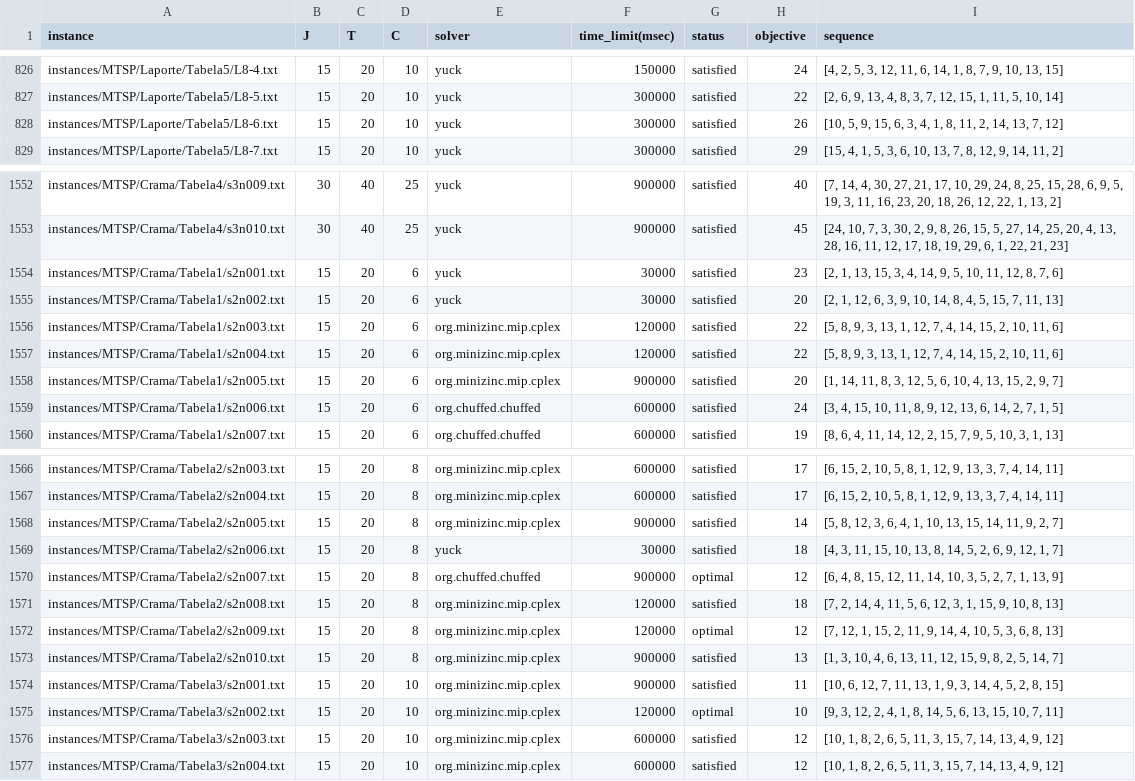
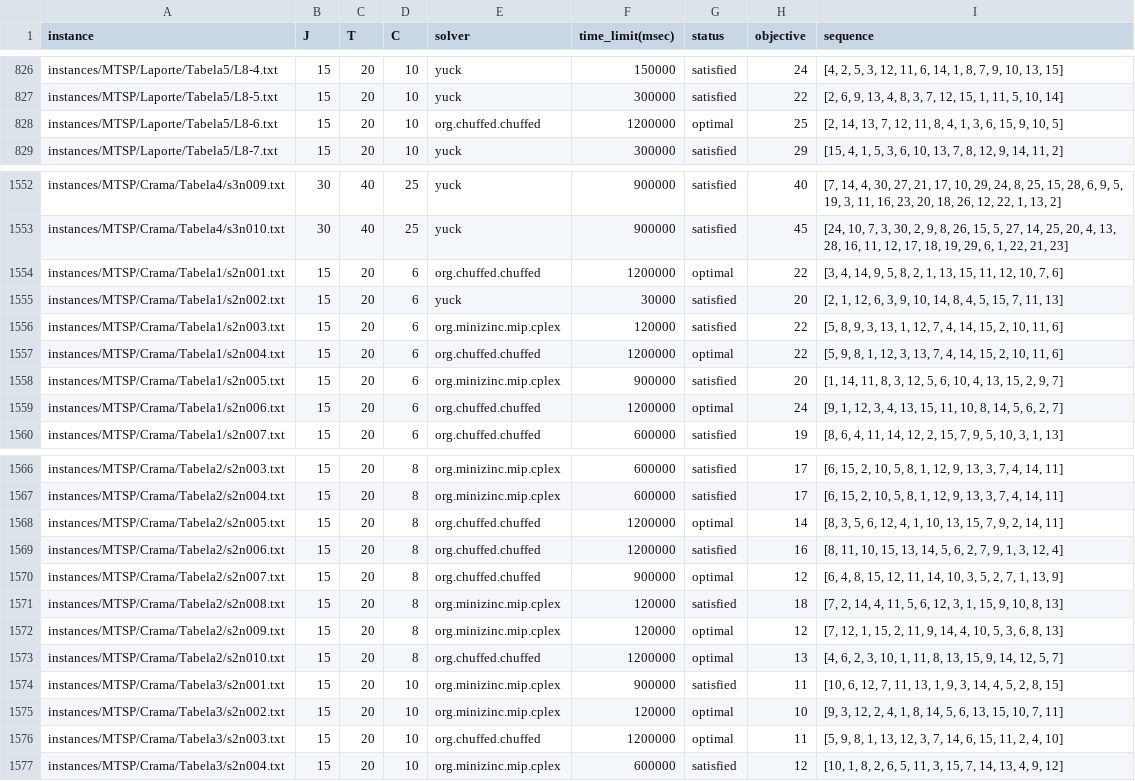
Before and after one commit to bokner/jstsp, a CSV file: results/all_results.csv, drawn as a sheet; only a part is shown, gaps mark what is left out; the diff covers the shown part only.

```diff
--- a/results/all_results.csv
+++ b/results/all_results.csv
@@ -827,3 +827,3 @@ instances/MTSP/Laporte/Tabela5/L8-4.txt,15,20,10,yuck,150000,satisfied,24,"[4, 2
 instances/MTSP/Laporte/Tabela5/L8-5.txt,15,20,10,yuck,300000,satisfied,22,"[2, 6, 9, 13, 4, 8, 3, 7, 12, 15, 1, 11, 5, 10, 14]"
-instances/MTSP/Laporte/Tabela5/L8-6.txt,15,20,10,yuck,300000,satisfied,26,"[10, 5, 9, 15, 6, 3, 4, 1, 8, 11, 2, 14, 13, 7, 12]"
+instances/MTSP/Laporte/Tabela5/L8-6.txt,15,20,10,org.chuffed.chuffed,1200000,optimal,25,"[2, 14, 13, 7, 12, 11, 8, 4, 1, 3, 6, 15, 9, 10, 5]"
 instances/MTSP/Laporte/Tabela5/L8-7.txt,15,20,10,yuck,300000,satisfied,29,"[15, 4, 1, 5, 3, 6, 10, 13, 7, 8, 12, 9, 14, 11, 2]"
@@ -1553,8 +1553,8 @@ instances/MTSP/Crama/Tabela4/s3n009.txt,30,40,25,yuck,900000,satisfied,40,"[7, 1
 instances/MTSP/Crama/Tabela4/s3n010.txt,30,40,25,yuck,900000,satisfied,45,"[24, 10, 7, 3, 30, 2, 9, 8, 26, 15, 5, 27, 14, 25, 20, 4, 13, 28, 16, 11, 12, 17, 18, 19, 29, 6, 1, 22, 21, 23]"
-instances/MTSP/Crama/Tabela1/s2n001.txt,15,20,6,yuck,30000,satisfied,23,"[2, 1, 13, 15, 3, 4, 14, 9, 5, 10, 11, 12, 8, 7, 6]"
+instances/MTSP/Crama/Tabela1/s2n001.txt,15,20,6,org.chuffed.chuffed,1200000,optimal,22,"[3, 4, 14, 9, 5, 8, 2, 1, 13, 15, 11, 12, 10, 7, 6]"
 instances/MTSP/Crama/Tabela1/s2n002.txt,15,20,6,yuck,30000,satisfied,20,"[2, 1, 12, 6, 3, 9, 10, 14, 8, 4, 5, 15, 7, 11, 13]"
 instances/MTSP/Crama/Tabela1/s2n003.txt,15,20,6,org.minizinc.mip.cplex,120000,satisfied,22,"[5, 8, 9, 3, 13, 1, 12, 7, 4, 14, 15, 2, 10, 11, 6]"
-instances/MTSP/Crama/Tabela1/s2n004.txt,15,20,6,org.minizinc.mip.cplex,120000,satisfied,22,"[5, 8, 9, 3, 13, 1, 12, 7, 4, 14, 15, 2, 10, 11, 6]"
+instances/MTSP/Crama/Tabela1/s2n004.txt,15,20,6,org.chuffed.chuffed,1200000,optimal,22,"[5, 9, 8, 1, 12, 3, 13, 7, 4, 14, 15, 2, 10, 11, 6]"
 instances/MTSP/Crama/Tabela1/s2n005.txt,15,20,6,org.minizinc.mip.cplex,900000,satisfied,20,"[1, 14, 11, 8, 3, 12, 5, 6, 10, 4, 13, 15, 2, 9, 7]"
-instances/MTSP/Crama/Tabela1/s2n006.txt,15,20,6,org.chuffed.chuffed,600000,satisfied,24,"[3, 4, 15, 10, 11, 8, 9, 12, 13, 6, 14, 2, 7, 1, 5]"
+instances/MTSP/Crama/Tabela1/s2n006.txt,15,20,6,org.chuffed.chuffed,1200000,optimal,24,"[9, 1, 12, 3, 4, 13, 15, 11, 10, 8, 14, 5, 6, 2, 7]"
 instances/MTSP/Crama/Tabela1/s2n007.txt,15,20,6,org.chuffed.chuffed,600000,satisfied,19,"[8, 6, 4, 11, 14, 12, 2, 15, 7, 9, 5, 10, 3, 1, 13]"
@@ -1567,4 +1567,4 @@ instances/MTSP/Crama/Tabela2/s2n003.txt,15,20,8,org.minizinc.mip.cplex,600000,sa
 instances/MTSP/Crama/Tabela2/s2n004.txt,15,20,8,org.minizinc.mip.cplex,600000,satisfied,17,"[6, 15, 2, 10, 5, 8, 1, 12, 9, 13, 3, 7, 4, 14, 11]"
-instances/MTSP/Crama/Tabela2/s2n005.txt,15,20,8,org.minizinc.mip.cplex,900000,satisfied,14,"[5, 8, 12, 3, 6, 4, 1, 10, 13, 15, 14, 11, 9, 2, 7]"
-instances/MTSP/Crama/Tabela2/s2n006.txt,15,20,8,yuck,30000,satisfied,18,"[4, 3, 11, 15, 10, 13, 8, 14, 5, 2, 6, 9, 12, 1, 7]"
+instances/MTSP/Crama/Tabela2/s2n005.txt,15,20,8,org.chuffed.chuffed,1200000,optimal,14,"[8, 3, 5, 6, 12, 4, 1, 10, 13, 15, 7, 9, 2, 14, 11]"
+instances/MTSP/Crama/Tabela2/s2n006.txt,15,20,8,org.chuffed.chuffed,1200000,satisfied,16,"[8, 11, 10, 15, 13, 14, 5, 6, 2, 7, 9, 1, 3, 12, 4]"
 instances/MTSP/Crama/Tabela2/s2n007.txt,15,20,8,org.chuffed.chuffed,900000,optimal,12,"[6, 4, 8, 15, 12, 11, 14, 10, 3, 5, 2, 7, 1, 13, 9]"
@@ -1572,6 +1572,6 @@ instances/MTSP/Crama/Tabela2/s2n008.txt,15,20,8,org.minizinc.mip.cplex,120000,sa
 instances/MTSP/Crama/Tabela2/s2n009.txt,15,20,8,org.minizinc.mip.cplex,120000,optimal,12,"[7, 12, 1, 15, 2, 11, 9, 14, 4, 10, 5, 3, 6, 8, 13]"
-instances/MTSP/Crama/Tabela2/s2n010.txt,15,20,8,org.minizinc.mip.cplex,900000,satisfied,13,"[1, 3, 10, 4, 6, 13, 11, 12, 15, 9, 8, 2, 5, 14, 7]"
+instances/MTSP/Crama/Tabela2/s2n010.txt,15,20,8,org.chuffed.chuffed,1200000,optimal,13,"[4, 6, 2, 3, 10, 1, 11, 8, 13, 15, 9, 14, 12, 5, 7]"
 instances/MTSP/Crama/Tabela3/s2n001.txt,15,20,10,org.minizinc.mip.cplex,900000,satisfied,11,"[10, 6, 12, 7, 11, 13, 1, 9, 3, 14, 4, 5, 2, 8, 15]"
 instances/MTSP/Crama/Tabela3/s2n002.txt,15,20,10,org.minizinc.mip.cplex,120000,optimal,10,"[9, 3, 12, 2, 4, 1, 8, 14, 5, 6, 13, 15, 10, 7, 11]"
-instances/MTSP/Crama/Tabela3/s2n003.txt,15,20,10,org.minizinc.mip.cplex,600000,satisfied,12,"[10, 1, 8, 2, 6, 5, 11, 3, 15, 7, 14, 13, 4, 9, 12]"
+instances/MTSP/Crama/Tabela3/s2n003.txt,15,20,10,org.chuffed.chuffed,1200000,optimal,11,"[5, 9, 8, 1, 13, 12, 3, 7, 14, 6, 15, 11, 2, 4, 10]"
 instances/MTSP/Crama/Tabela3/s2n004.txt,15,20,10,org.minizinc.mip.cplex,600000,satisfied,12,"[10, 1, 8, 2, 6, 5, 11, 3, 15, 7, 14, 13, 4, 9, 12]"
```
Also changed, not shown: 67 edited cells elsewhere in this file.
